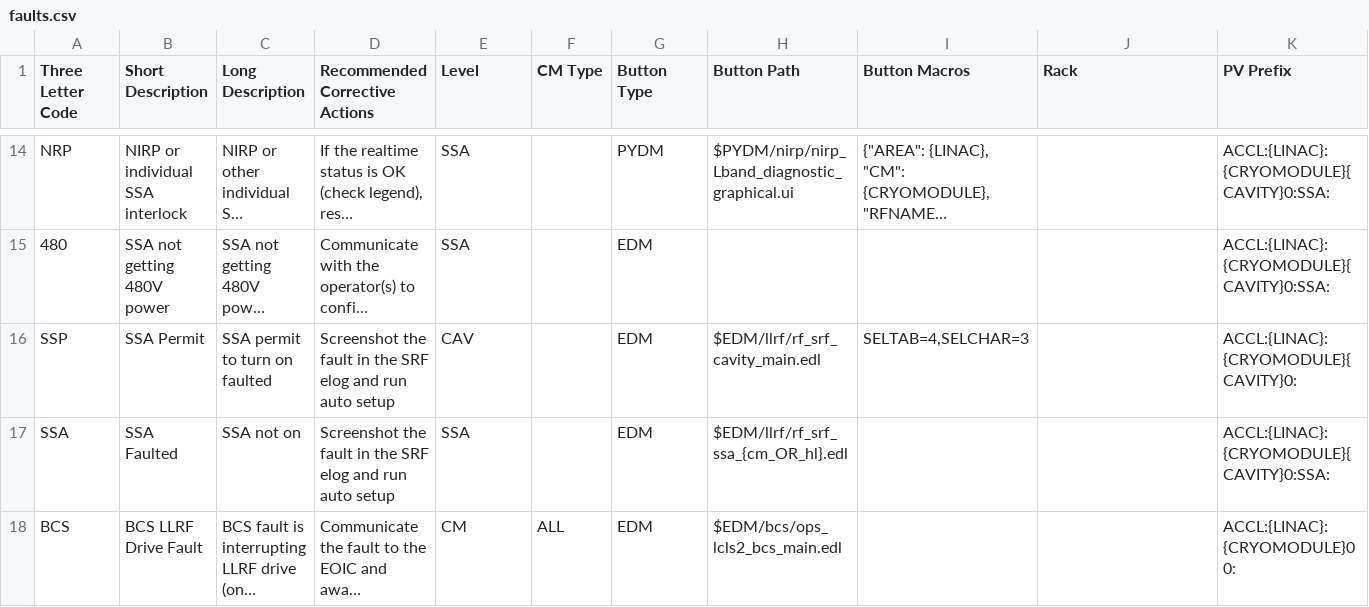
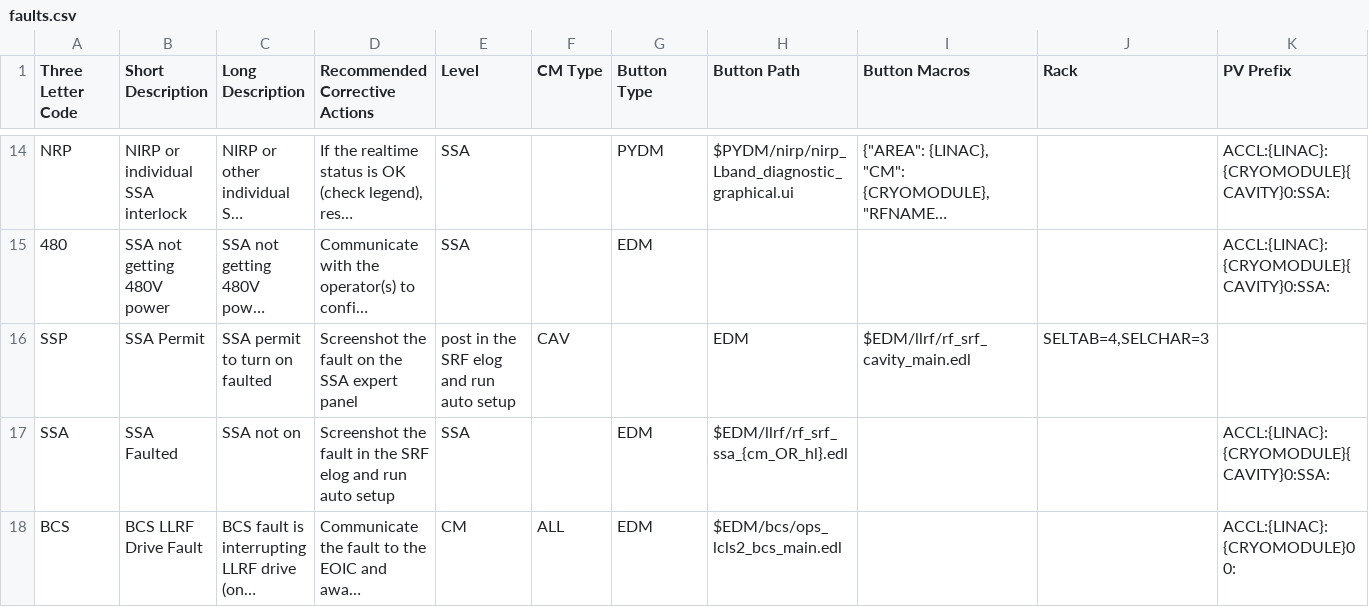
Before and after one commit to slaclab/sc_linac_physics, a CSV file: displays/cavity_display/utils/faults.csv, drawn as a sheet; only a part is shown, gaps mark what is left out; long unchanged cells end in …; removed rows and columns are numbered as before the commit, all else as after; rows hold the shown columns only; the diff names each change by its address in the sheet, - before the commit and + after, or states it on an @@ line.

Commit message:
Update faults.csv
Co-authored-by: s-aderhold <68035085+s-aderhold@users.noreply.github.com>

```diff
--- a/displays/cavity_display/utils/faults.csv
+++ b/displays/cavity_display/utils/faults.csv
-row 16: SSP | SSA Permit | SSA permit to turn on faulted | Screenshot the fault in the SRF elog and run auto setup | CAV |  | EDM | $EDM/llrf/rf_srf_cavity_main.edl | SELTAB=4,SELCHAR=3 |  | ACCL:{LINAC}:{CRYOMODULE}{CAVITY}0:
+row 16: SSP | SSA Permit | SSA permit to turn on faulted | Screenshot the fault on the SSA expert panel | post in the SRF elog and run auto setup | CAV |  | EDM | $EDM/llrf/rf_srf_cavity_main.edl | SELTAB=4,SELCHAR=3
```
